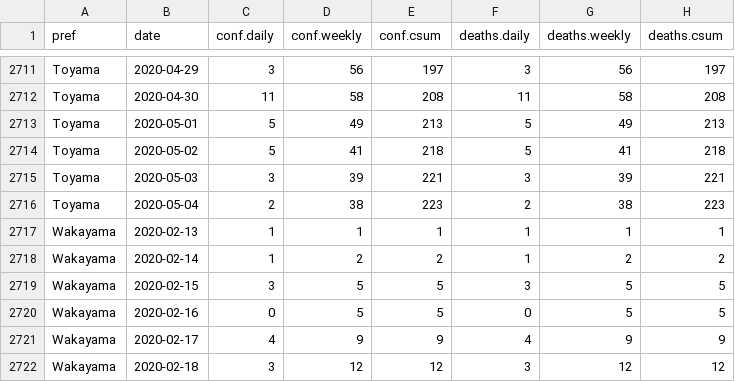
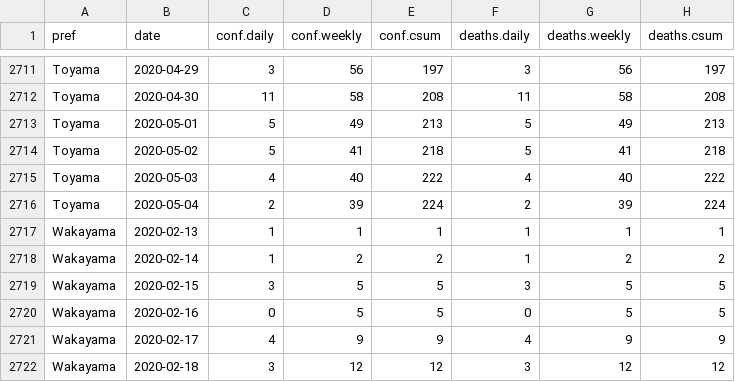
Before and after one commit to graphy-covidjp/xgraphy-covidjp.github.io, a CSV file: csv/cjd-prefs-deaths.csv, drawn as a sheet; only a part is shown, gaps mark what is left out.

```diff
--- a/csv/cjd-prefs-deaths.csv
+++ b/csv/cjd-prefs-deaths.csv
@@ -2714,4 +2714,4 @@ Toyama,2020-05-01,5,49,213,5,49,213
 Toyama,2020-05-02,5,41,218,5,41,218
-Toyama,2020-05-03,3,39,221,3,39,221
-Toyama,2020-05-04,2,38,223,2,38,223
+Toyama,2020-05-03,4,40,222,4,40,222
+Toyama,2020-05-04,2,39,224,2,39,224
 Wakayama,2020-02-13,1,1,1,1,1,1
```
Also changed, not shown: 44 other files.
